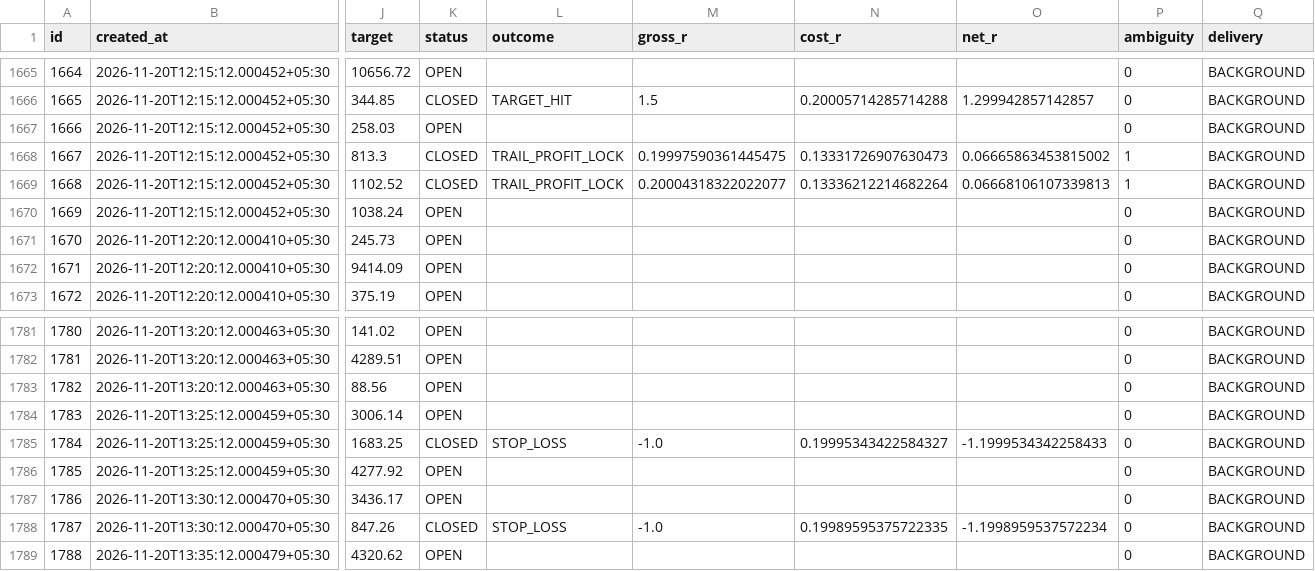
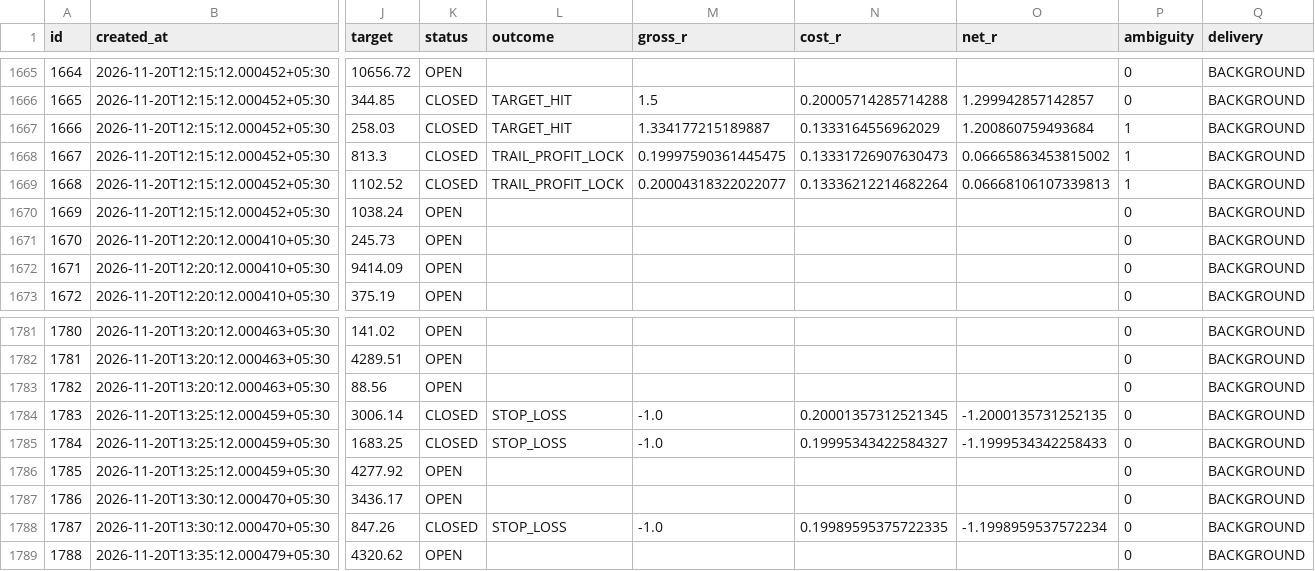
Before and after one commit to mahakalstay-coder/bharat-intraday-scout, a CSV file: reports/four_header_ledger.csv, drawn as a sheet; only a part is shown, gaps mark what is left out; the diff names each change by its address in the sheet, - before the commit and + after, or states it on an @@ line.

```diff
--- a/reports/four_header_ledger.csv
+++ b/reports/four_header_ledger.csv
-K1667 (status): OPEN
+K1667 (status): CLOSED
-L1667 (outcome): (empty)
+L1667 (outcome): TARGET_HIT
-M1667 (gross_r): (empty)
+M1667 (gross_r): 1.334177215189887
-N1667 (cost_r): (empty)
+N1667 (cost_r): 0.1333164556962029
-O1667 (net_r): (empty)
+O1667 (net_r): 1.200860759493684
-P1667 (ambiguity): 0
+P1667 (ambiguity): 1
-K1784 (status): OPEN
+K1784 (status): CLOSED
-L1784 (outcome): (empty)
+L1784 (outcome): STOP_LOSS
-M1784 (gross_r): (empty)
+M1784 (gross_r): -1.0
-N1784 (cost_r): (empty)
+N1784 (cost_r): 0.20001357312521345
-O1784 (net_r): (empty)
+O1784 (net_r): -1.2000135731252135
```
Also changed, not shown: 5 other files.
